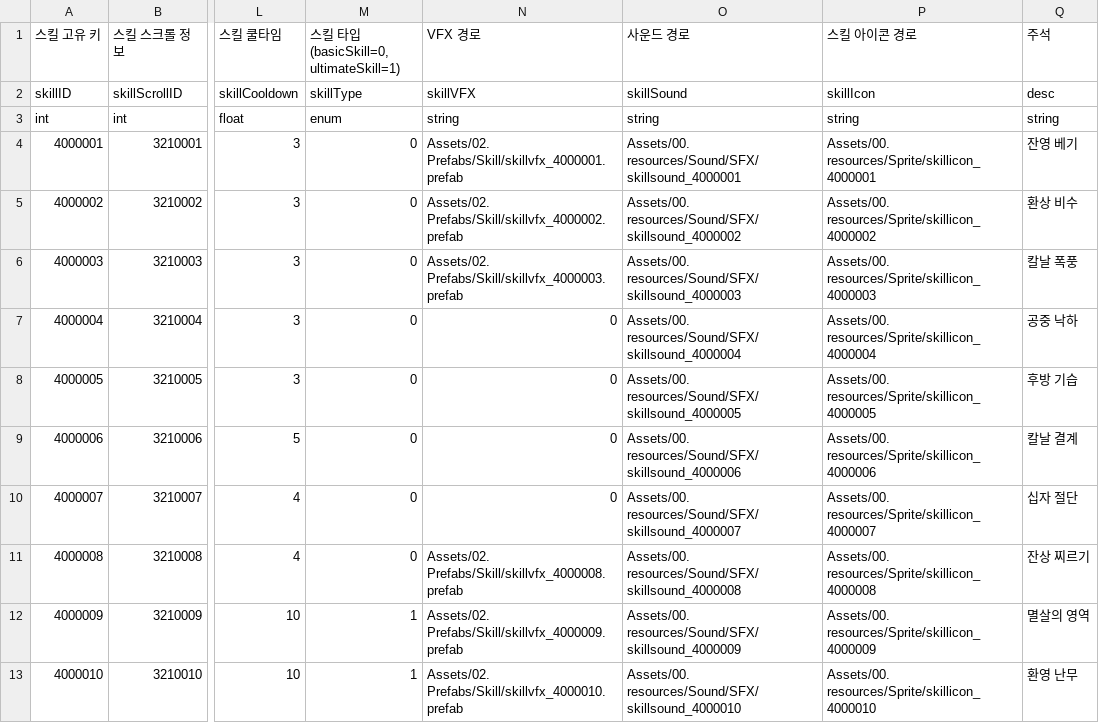
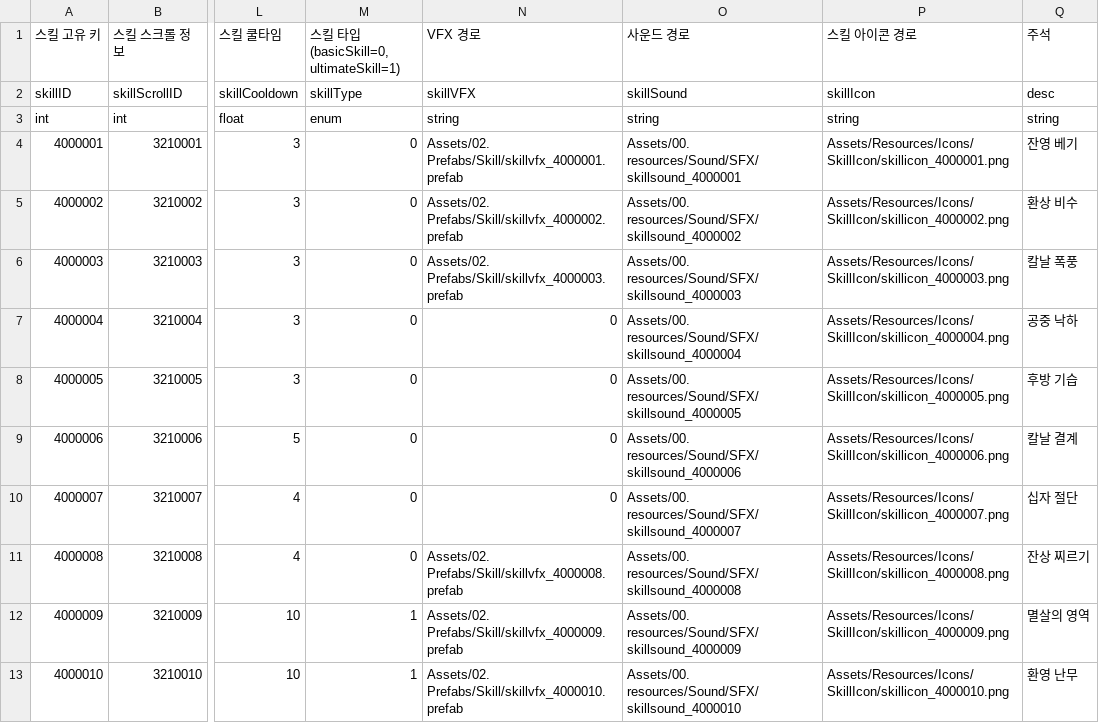
Before and after one commit to GodKong2431/Memorium, a CSV file: Assets/04. CSV/Skill/SkillInfoTable.csv, drawn as a sheet; only a part is shown, gaps mark what is left out; the diff names each change by its address in the sheet, - before the commit and + after, or states it on an @@ line.

```diff
--- a/Assets/04. CSV/Skill/SkillInfoTable.csv
+++ b/Assets/04. CSV/Skill/SkillInfoTable.csv
-P4 (스킬 아이콘 경로): Assets/00. resources/Sprite/skillicon_4000001
+P4 (스킬 아이콘 경로): Assets/Resources/Icons/SkillIcon/skillicon_4000001.png
-P5 (스킬 아이콘 경로): Assets/00. resources/Sprite/skillicon_4000002
+P5 (스킬 아이콘 경로): Assets/Resources/Icons/SkillIcon/skillicon_4000002.png
-P6 (스킬 아이콘 경로): Assets/00. resources/Sprite/skillicon_4000003
+P6 (스킬 아이콘 경로): Assets/Resources/Icons/SkillIcon/skillicon_4000003.png
-P7 (스킬 아이콘 경로): Assets/00. resources/Sprite/skillicon_4000004
+P7 (스킬 아이콘 경로): Assets/Resources/Icons/SkillIcon/skillicon_4000004.png
-P8 (스킬 아이콘 경로): Assets/00. resources/Sprite/skillicon_4000005
+P8 (스킬 아이콘 경로): Assets/Resources/Icons/SkillIcon/skillicon_4000005.png
-P9 (스킬 아이콘 경로): Assets/00. resources/Sprite/skillicon_4000006
+P9 (스킬 아이콘 경로): Assets/Resources/Icons/SkillIcon/skillicon_4000006.png
-P10 (스킬 아이콘 경로): Assets/00. resources/Sprite/skillicon_4000007
+P10 (스킬 아이콘 경로): Assets/Resources/Icons/SkillIcon/skillicon_4000007.png
-P11 (스킬 아이콘 경로): Assets/00. resources/Sprite/skillicon_4000008
+P11 (스킬 아이콘 경로): Assets/Resources/Icons/SkillIcon/skillicon_4000008.png
-P12 (스킬 아이콘 경로): Assets/00. resources/Sprite/skillicon_4000009
+P12 (스킬 아이콘 경로): Assets/Resources/Icons/SkillIcon/skillicon_4000009.png
-P13 (스킬 아이콘 경로): Assets/00. resources/Sprite/skillicon_4000010
+P13 (스킬 아이콘 경로): Assets/Resources/Icons/SkillIcon/skillicon_4000010.png
```
Also changed, not shown: Assets/04. CSV/Equip/EquipStatsTable.csv, Assets/04. CSV/Equip/EquipmentDropTable.csv, 12 other files.
